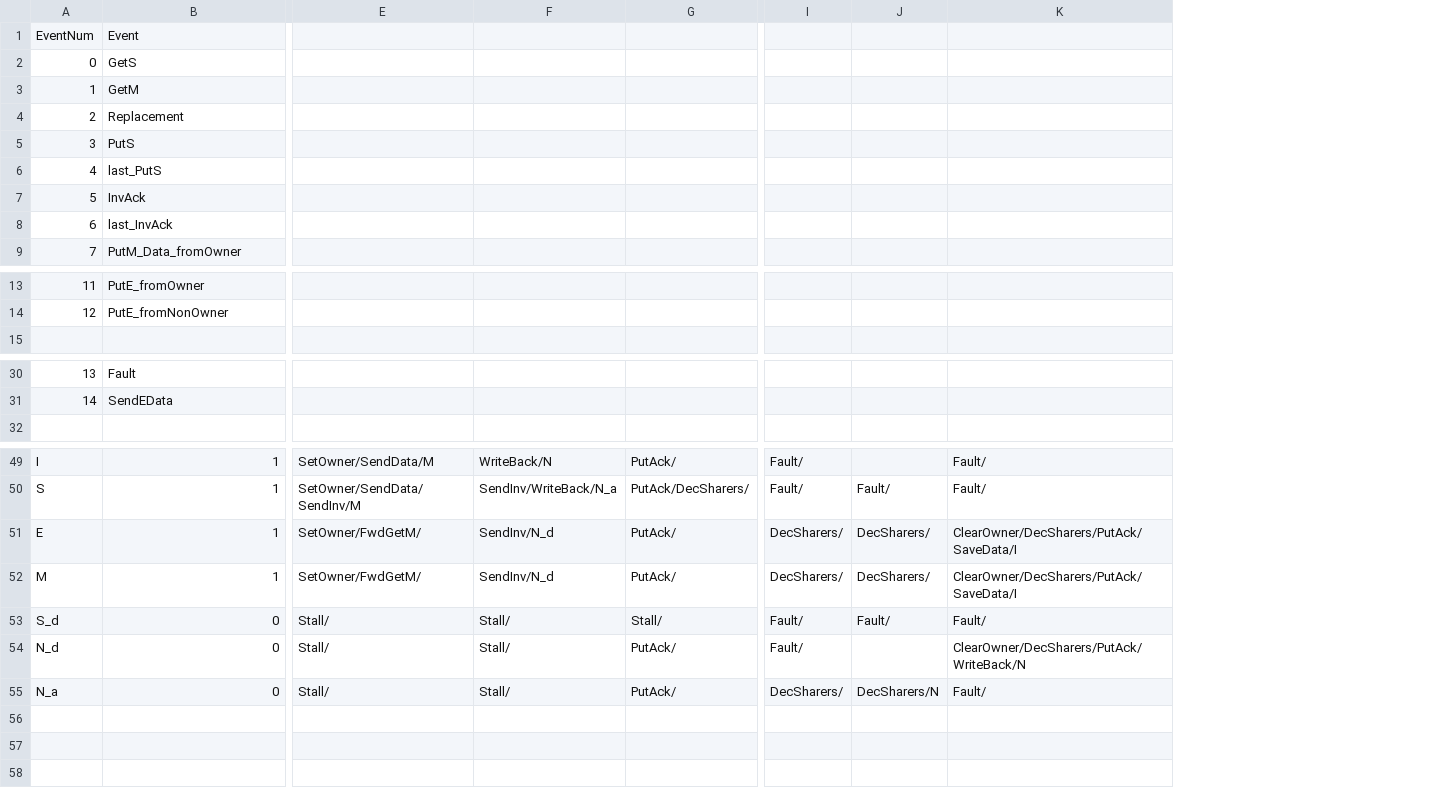
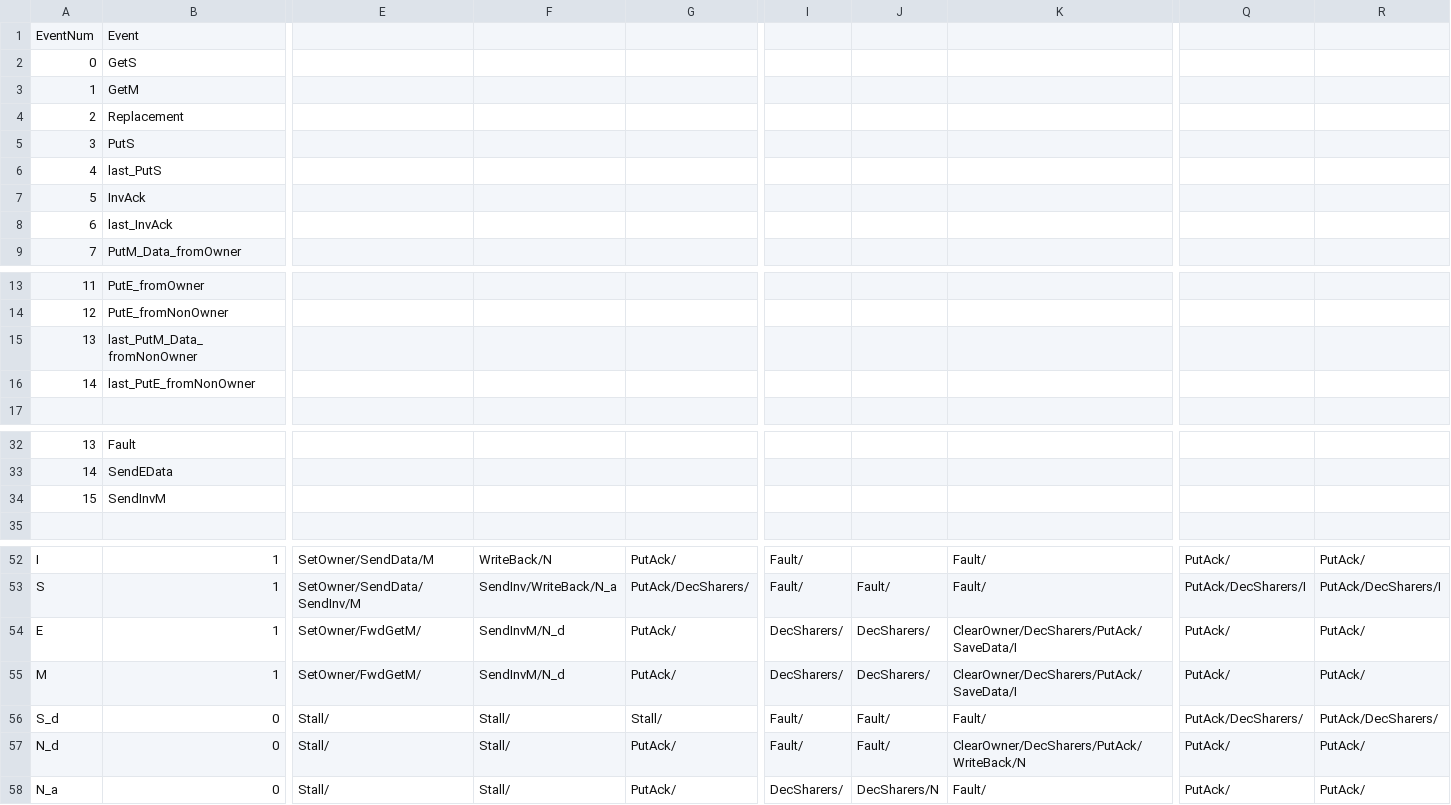
Before and after one commit to FanosResearch/OctopusSimulator, a CSV file: Protocols_FSM/MESI_LLC_directory.csv, drawn as a sheet; only a part is shown, gaps mark what is left out; addresses are those after the commit; rows hold the shown columns only; the diff names each change by its address in the sheet, - before the commit and + after, or states it on an @@ line.

Commit message:
Directory FSMs: one table per protocol and level, all fixes in place
The races are protocol bugs, not banking ones, so their fixes go into the
base tables and the variant files are deleted:

  MESI_directory      <- MESI_directory_banked_v2 (IM_aInv, InvM)
  MESI_LLC_directory  <- MESI_LLC_directory_v3 (SendInvM, last-sharer stale Put)
  MSI_LLC_directory   <- MSI_LLC_directory_v2 (last-sharer stale PutM)
  MOESI_directory     <- MOESI_directory_v2 (network's)
  MOESI_LLC_directory <- MOESI_LLC_directory_v2 (network's)

MSI_directory gets MESI's cells (B4a, a60198ca, was MESI only): an owner
evicted while it still collects acks no longer faults. IM_a/SM_a + Inv ->
IM_aInv (completes the store, returns the data); SM_a + Fwd_* saved in new
SM_aS/SM_aSI/SM_aI, as IM_a does; IS_d/IS_dI + Fwd_* stall. The new states
are appended last (rows are positional). Apart from E and O, the MSI
tables are now a subset of the MESI ones, cell by cell. Found by dir-msi
2 banks, TDM, overlapping MSHR masks, iirflt01: IM_a + Inv Fault.

The L1 Fault print now names controller, state, event and message.
Code comments and banked.sh defaults name the base tables.

Gate: regress 81 runs complete, snoop runs byte-identical, 21 directory
runs change (dir-msi 9, dir-mesi 3, dir-moesi 9; dir-moesi/basefp01 now
completes); banked 240/240 for all families under FCFS, RR and TDM, with
and without an MSHR partition.

```diff
--- a/Protocols_FSM/MESI_LLC_directory.csv
+++ b/Protocols_FSM/MESI_LLC_directory.csv
+column Q, rows 52-58: PutAck/ | PutAck/DecSharers/I | PutAck/ | PutAck/ | PutAck/DecSharers/ | PutAck/ | PutAck/
+column R, rows 52-58: PutAck/ | PutAck/DecSharers/I | PutAck/ | PutAck/ | PutAck/DecSharers/ | PutAck/ | PutAck/
+row 15: 13 | last_PutM_Data_fromNonOwner
+row 16: 14 | last_PutE_fromNonOwner
+row 34: 15 | SendInvM
-F54:F55: SendInv/N_d
+F54:F55: SendInvM/N_d
-J57: (empty)
+J57: Fault/
```
Also changed, not shown: Protocols_FSM/MESI_directory.csv, Protocols_FSM/MOESI_LLC_directory.csv, 16 other files.
